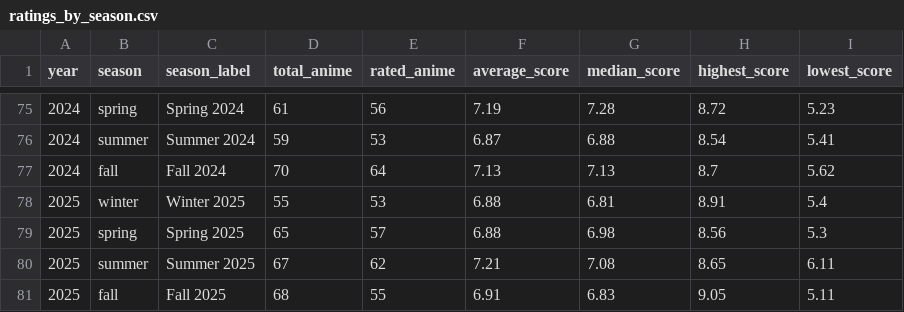
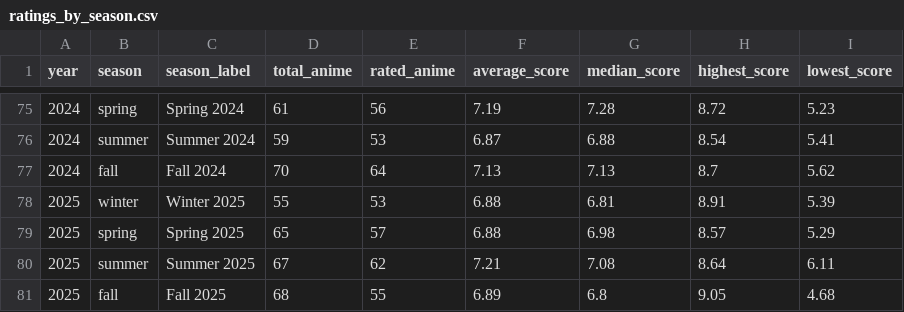
Before and after one commit to Ate329/anime-season-tracker, a CSV file: data/csv/ratings_by_season.csv, drawn as a sheet; only a part is shown, gaps mark what is left out.

```diff
--- a/data/csv/ratings_by_season.csv
+++ b/data/csv/ratings_by_season.csv
@@ -77,5 +77,5 @@ year,season,season_label,total_anime,rated_anime,average_score,median_score,high
 2024,fall,Fall 2024,70,64,7.13,7.13,8.7,5.62
-2025,winter,Winter 2025,55,53,6.88,6.81,8.91,5.4
-2025,spring,Spring 2025,65,57,6.88,6.98,8.56,5.3
-2025,summer,Summer 2025,67,62,7.21,7.08,8.65,6.11
-2025,fall,Fall 2025,68,55,6.91,6.83,9.05,5.11
+2025,winter,Winter 2025,55,53,6.88,6.81,8.91,5.39
+2025,spring,Spring 2025,65,57,6.88,6.98,8.57,5.29
+2025,summer,Summer 2025,67,62,7.21,7.08,8.64,6.11
+2025,fall,Fall 2025,68,55,6.89,6.8,9.05,4.68
```
Also changed, not shown: data/csv/genre_statistics.csv, data/csv/studio_statistics.csv, 52 other files.
